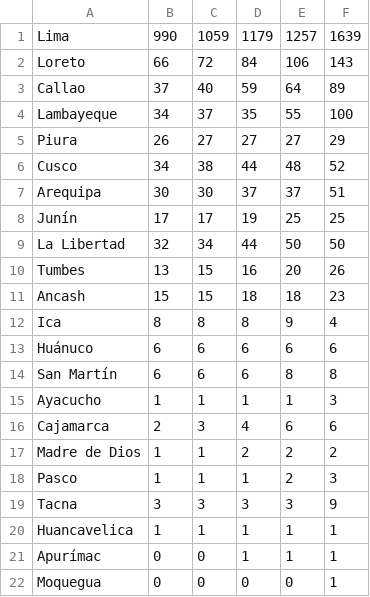
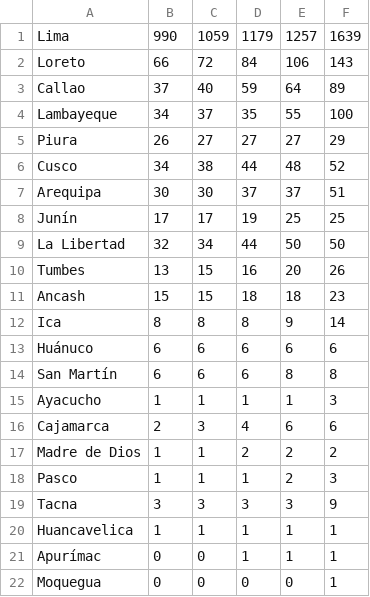
Before and after one commit to zodiacwebdevelopment/webdev, a CSV file: docs/csv/departamentos.csv, drawn as a sheet.

Commit message:
Update departamentos.csv

```diff
--- a/docs/csv/departamentos.csv
+++ b/docs/csv/departamentos.csv
@@ -11,3 +11,3 @@ Tumbes,13,15,16,20,26
 Ancash,15,15,18,18,23
-Ica,8,8,8,9,4
+Ica,8,8,8,9,14
 Huánuco,6,6,6,6,6
```
